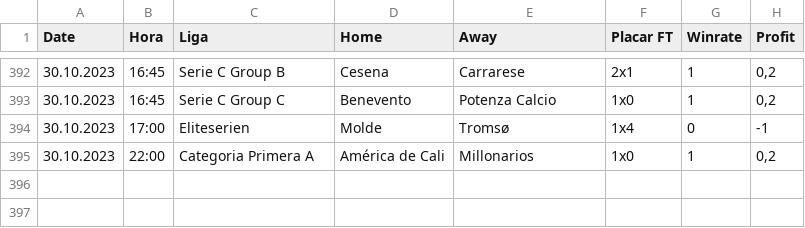
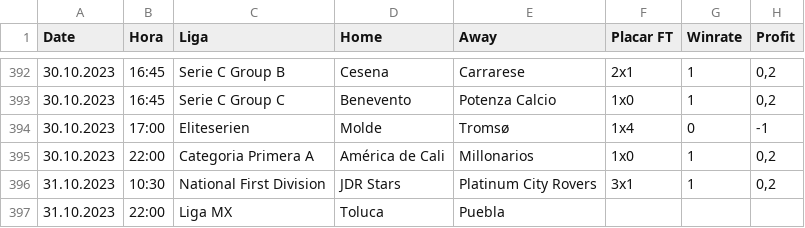
Before and after one commit to scooby75/bdfootball, a CSV file: tips_lay_zebra_ft_geral.csv, drawn as a sheet; only a part is shown, gaps mark what is left out.

```diff
--- a/tips_lay_zebra_ft_geral.csv
+++ b/tips_lay_zebra_ft_geral.csv
@@ -395 +395,3 @@ Date,Hora,Liga,Home,Away,Placar FT,Winrate,Profit
 30.10.2023,22:00,Categoria Primera A,América de Cali,Millonarios,1x0,1,"0,2"
+31.10.2023,10:30,National First Division,JDR Stars,Platinum City Rovers,3x1,1,"0,2"
+31.10.2023,22:00,Liga MX,Toluca,Puebla,,,
```
Also changed, not shown: Predict.csv, tips_back_casa_ht_geral.csv, 7 other files.
